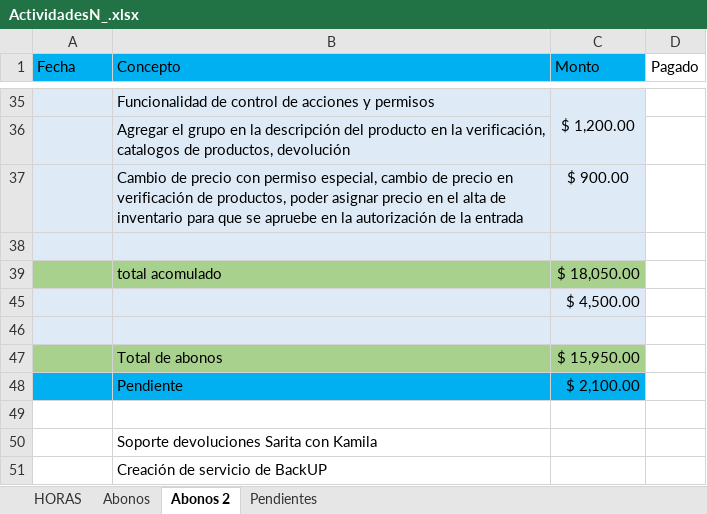
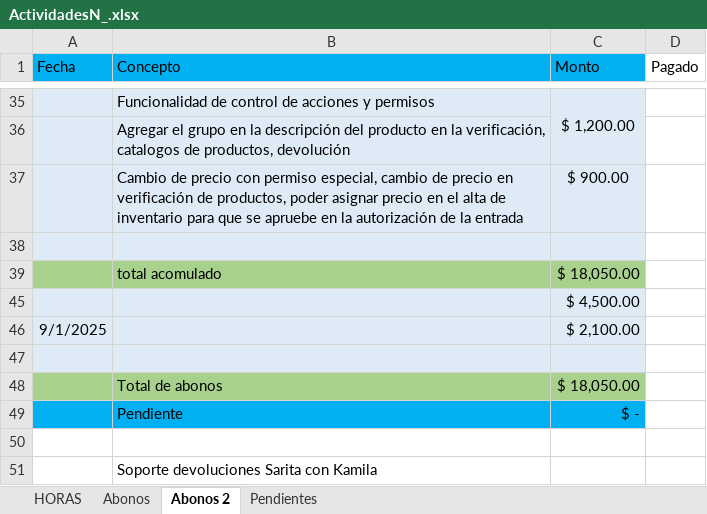
Before and after one commit to rumoso/VioletaSystem, an Excel workbook: Documents/Actividades realizadas/ActividadesN_.xlsx, sheet Abonos 2, drawn as a sheet; only a part is shown, gaps mark what is left out; the shorter side is filled out with more unchanged rows; values as stored, in another font and other column widths than the file's, no borders; addresses are those after the commit; the diff names each change by its address in the sheet, - before the commit and + after, or states it on an @@ line.

```diff
--- a/Documents/Actividades realizadas/ActividadesN_.xlsx (sheet Abonos 2)
+++ b/Documents/Actividades realizadas/ActividadesN_.xlsx (sheet Abonos 2)
+row 46: 9/1/2025 |  | $ 2,100.00
-C48 (Monto): $ 15,950.00
+C48 (Monto): $ 18,050.00
-C49 (Monto): $ 2,100.00
+C49 (Monto): $ -
```
Also changed, not shown: sheet HORAS, formulas that keep their value, 25 other files.
